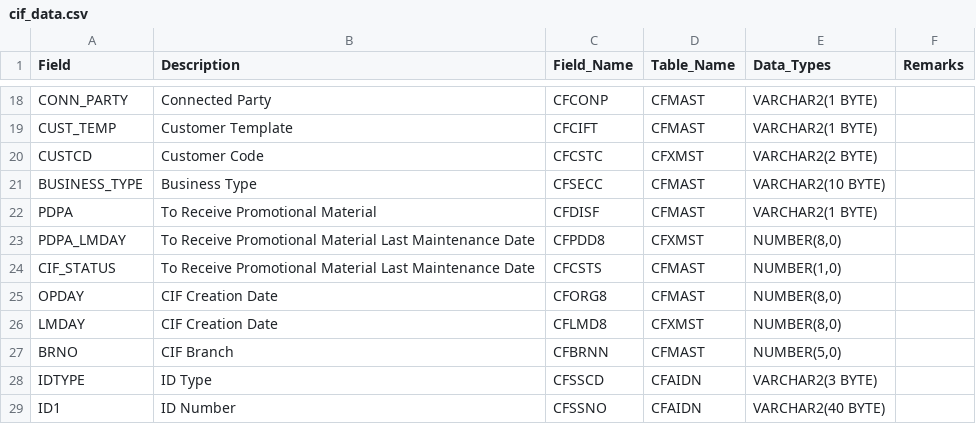
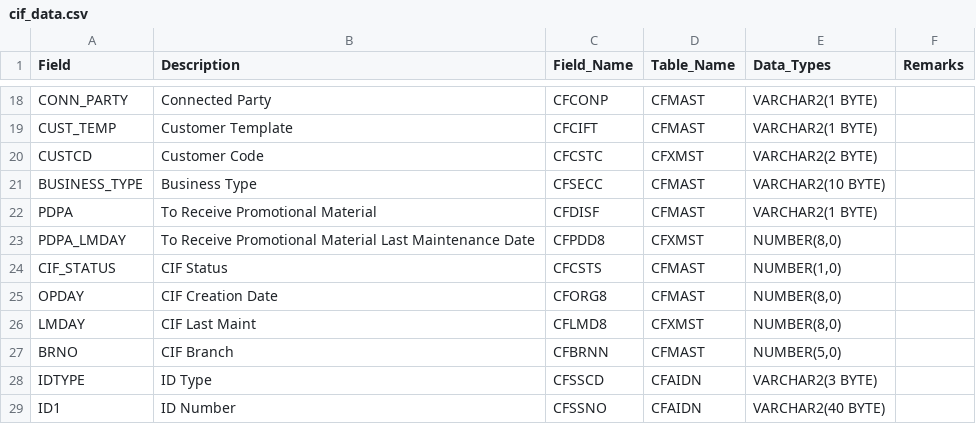
Before and after one commit to spicychicken23/DataDictionaryBR, a CSV file: datas/management/datas/cif_data.csv, drawn as a sheet; only a part is shown, gaps mark what is left out.

Commit message:
data update

```diff
--- a/datas/management/datas/cif_data.csv
+++ b/datas/management/datas/cif_data.csv
@@ -23,5 +23,5 @@ PDPA,To Receive Promotional Material,CFDISF,CFMAST,VARCHAR2(1 BYTE),
 PDPA_LMDAY,To Receive Promotional Material Last Maintenance Date,CFPDD8,CFXMST,"NUMBER(8,0)",
-CIF_STATUS,To Receive Promotional Material Last Maintenance Date,CFCSTS,CFMAST,"NUMBER(1,0)",
+CIF_STATUS,CIF Status,CFCSTS,CFMAST,"NUMBER(1,0)",
 OPDAY,CIF Creation Date,CFORG8,CFMAST,"NUMBER(8,0)",
-LMDAY,CIF Creation Date,CFLMD8,CFXMST,"NUMBER(8,0)",
+LMDAY,CIF Last Maint,CFLMD8,CFXMST,"NUMBER(8,0)",
 BRNO,CIF Branch,CFBRNN,CFMAST,"NUMBER(5,0)",
```
Also changed, not shown: datas/management/datas/cols_data.csv, datas/management/datas/fin_data.csv, 2 other files.
